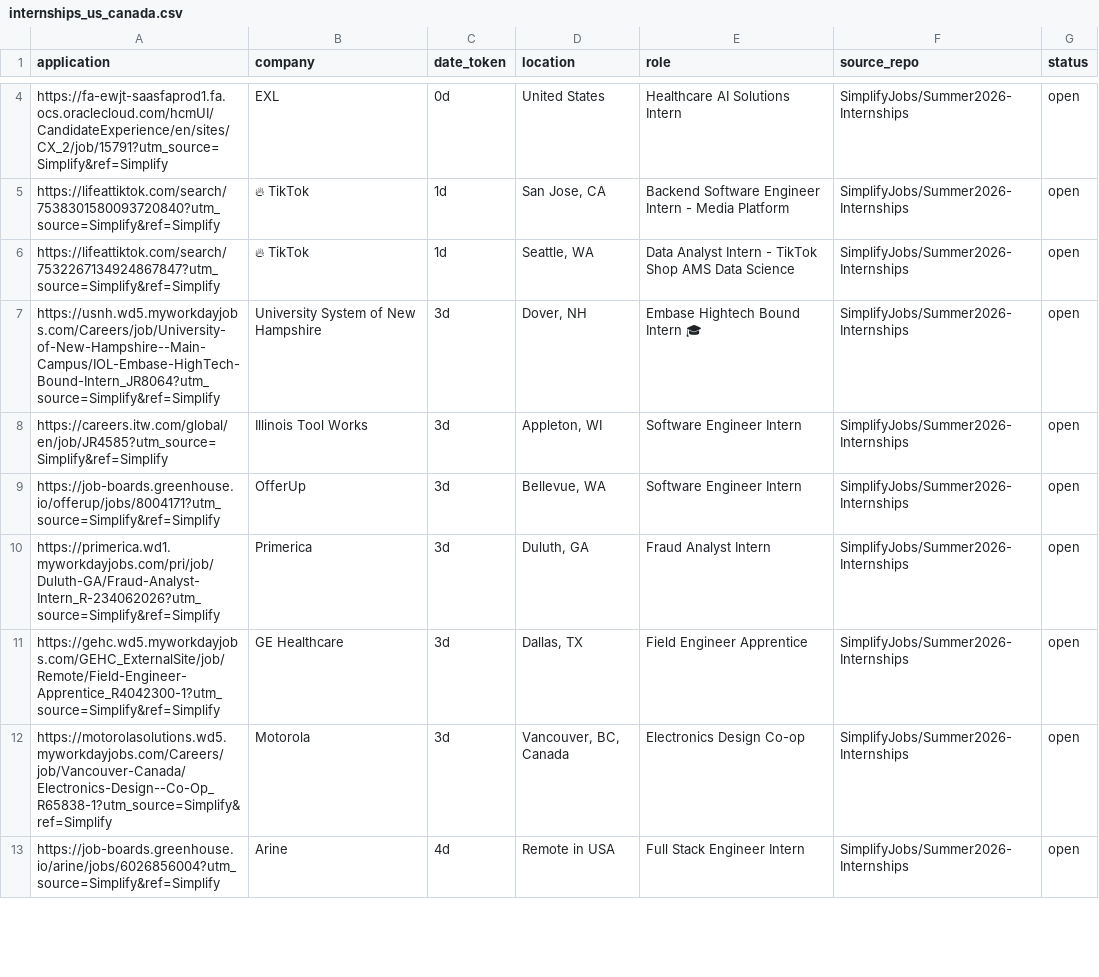
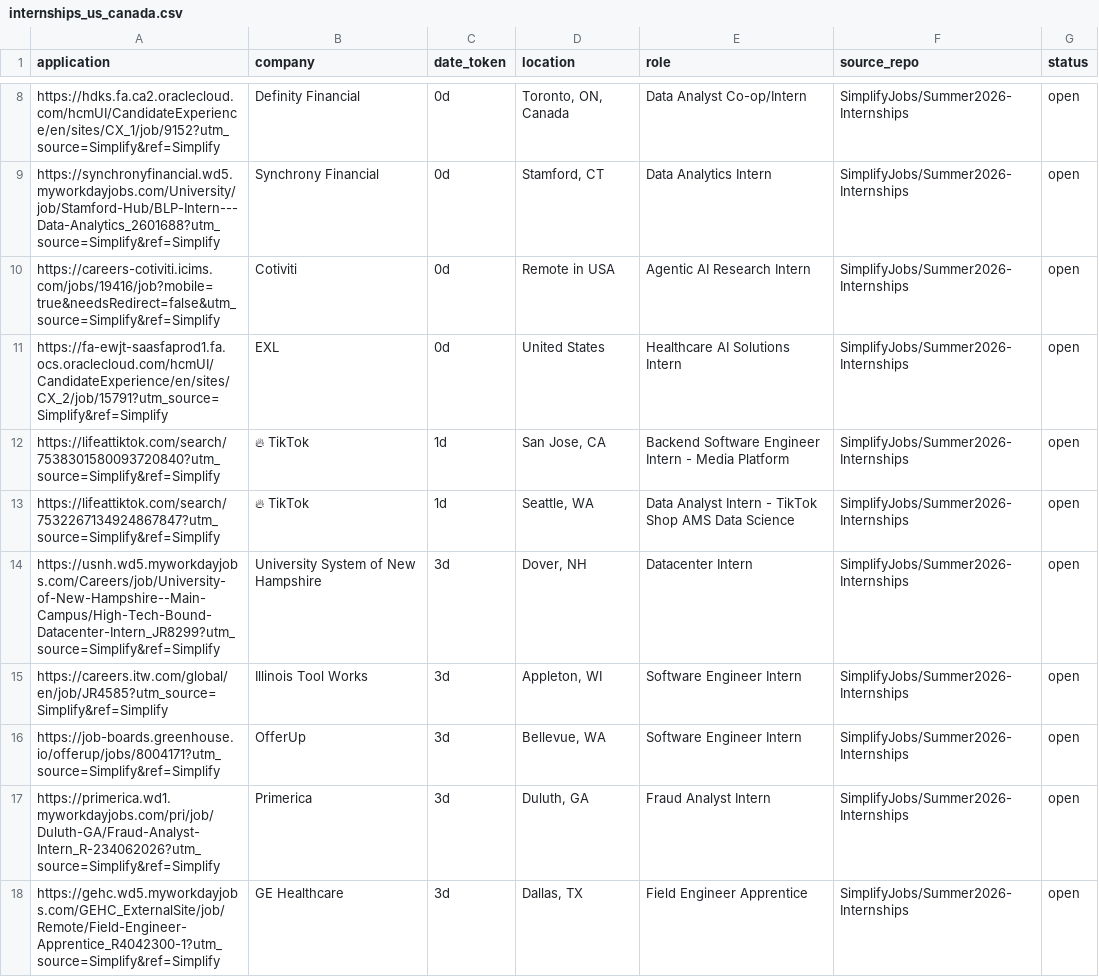
Before and after one commit to vats98754/job-fetcher, a CSV file: internships_us_canada.csv, drawn as a sheet; only a part is shown, gaps mark what is left out; the shorter side is filled out with more unchanged rows; addresses are those after the commit; the diff covers the shown part only; the diff names each change by its address in the sheet, - before the commit and + after, or states it on an @@ line.

```diff
--- a/internships_us_canada.csv
+++ b/internships_us_canada.csv
+row 8: https://hdks.fa.ca2.oraclecloud.com/hcmUI/CandidateExperience/en/sites/CX_1/job/9152?utm_source=Simplify&ref=Simplify | Definity Financial | 0d | Toronto, ON, Canada | Data Analyst Co-op/Intern | SimplifyJobs/Summer2026-Internships | open
+row 9: https://synchronyfinancial.wd5.myworkdayjobs.com/University/job/Stamford-Hub/BLP-Intern---Data-Analytics_2601688?utm_source=Simplify&ref=Simplify | Synchrony Financial | 0d | Stamford, CT | Data Analytics Intern | SimplifyJobs/Summer2026-Internships | open
+row 10: https://careers-cotiviti.icims.com/jobs/19416/job?mobile=true&needsRedirect=false&utm_source=Simplify&ref=Simplify | Cotiviti | 0d | Remote in USA | Agentic AI Research Intern | SimplifyJobs/Summer2026-Internships | open
-A14 (application): https://usnh.wd5.myworkdayjobs.com/Careers/job/University-of-New-Hampshire--Main-Campus/IOL-Embase-HighTech-Bound-Intern_JR8064?utm_source=Simplify&ref=Simplify
+A14 (application): https://usnh.wd5.myworkdayjobs.com/Careers/job/University-of-New-Hampshire--Main-Campus/High-Tech-Bound-Datacenter-Intern_JR8299?utm_source=Simplify&ref=Simplify
-E14 (role): Embase Hightech Bound Intern 🎓
+E14 (role): Datacenter Intern
```
Also changed, not shown: 9 added rows, 7 removed rows and 10 moved rows elsewhere in this file.
